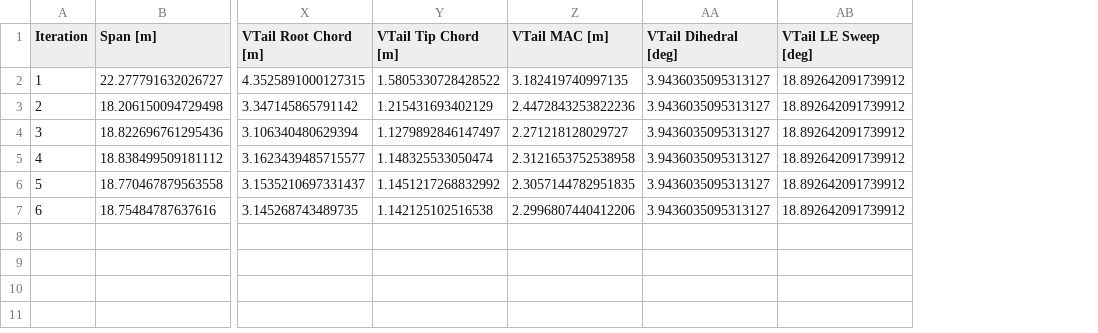
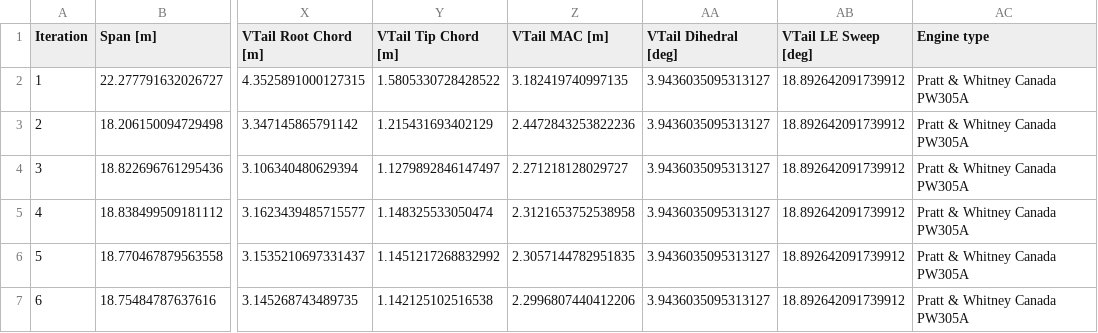
Before and after one commit to Topimaci/AE2111_project_new, a CSV file: iteration_results.csv, drawn as a sheet; only a part is shown, gaps mark what is left out; the diff names each change by its address in the sheet, - before the commit and + after, or states it on an @@ line.

```diff
--- a/iteration_results.csv
+++ b/iteration_results.csv
+column AC (Engine type), rows 2-7: all Pratt & Whitney Canada PW305A
```
Also changed, not shown: 4 other files.
